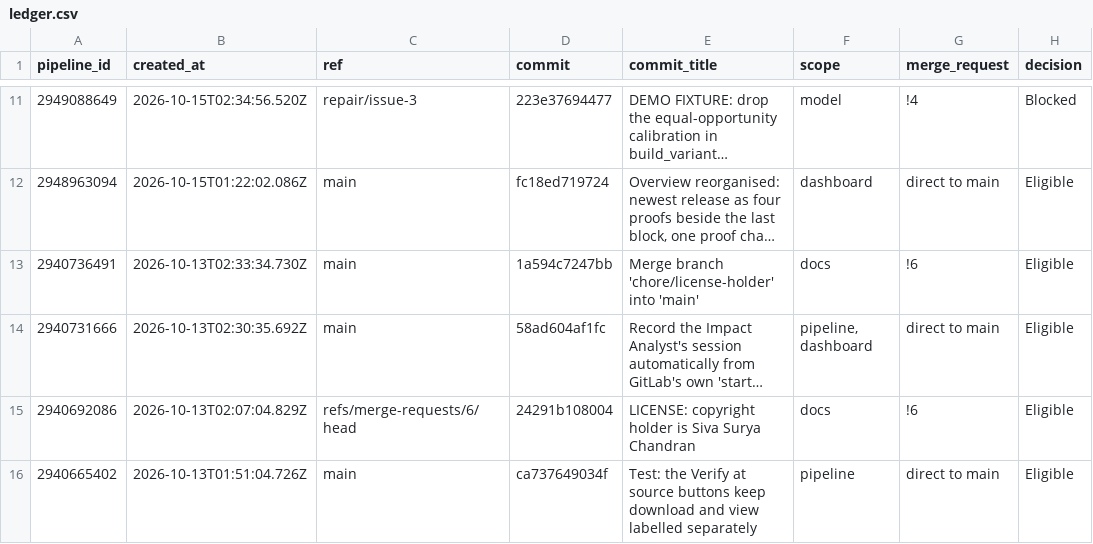
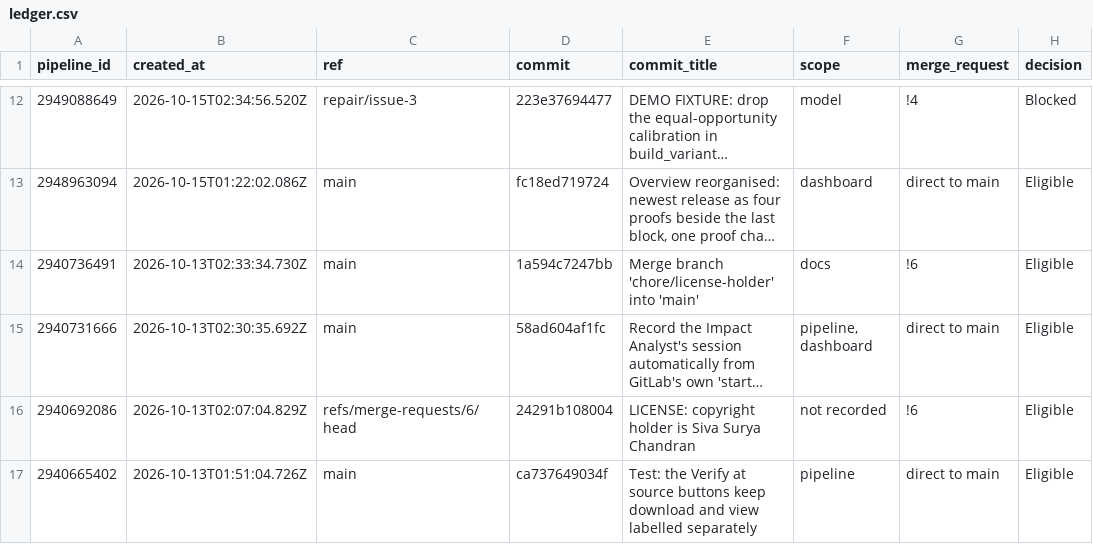
Before and after one commit to sivasuryachandran/gasket-evidence, a CSV file: ledger.csv, drawn as a sheet; only a part is shown, gaps mark what is left out; long unchanged cells end in …; addresses are those after the commit; the diff covers the shown part only; the diff names each change by its address in the sheet, - before the commit and + after, or states it on an @@ line.

```diff
--- a/ledger.csv
+++ b/ledger.csv
-F16 (scope): docs
+F16 (scope): not recorded
```
Also changed, not shown: 1 added row and 1 edited cell elsewhere in this file, 4 other files.
